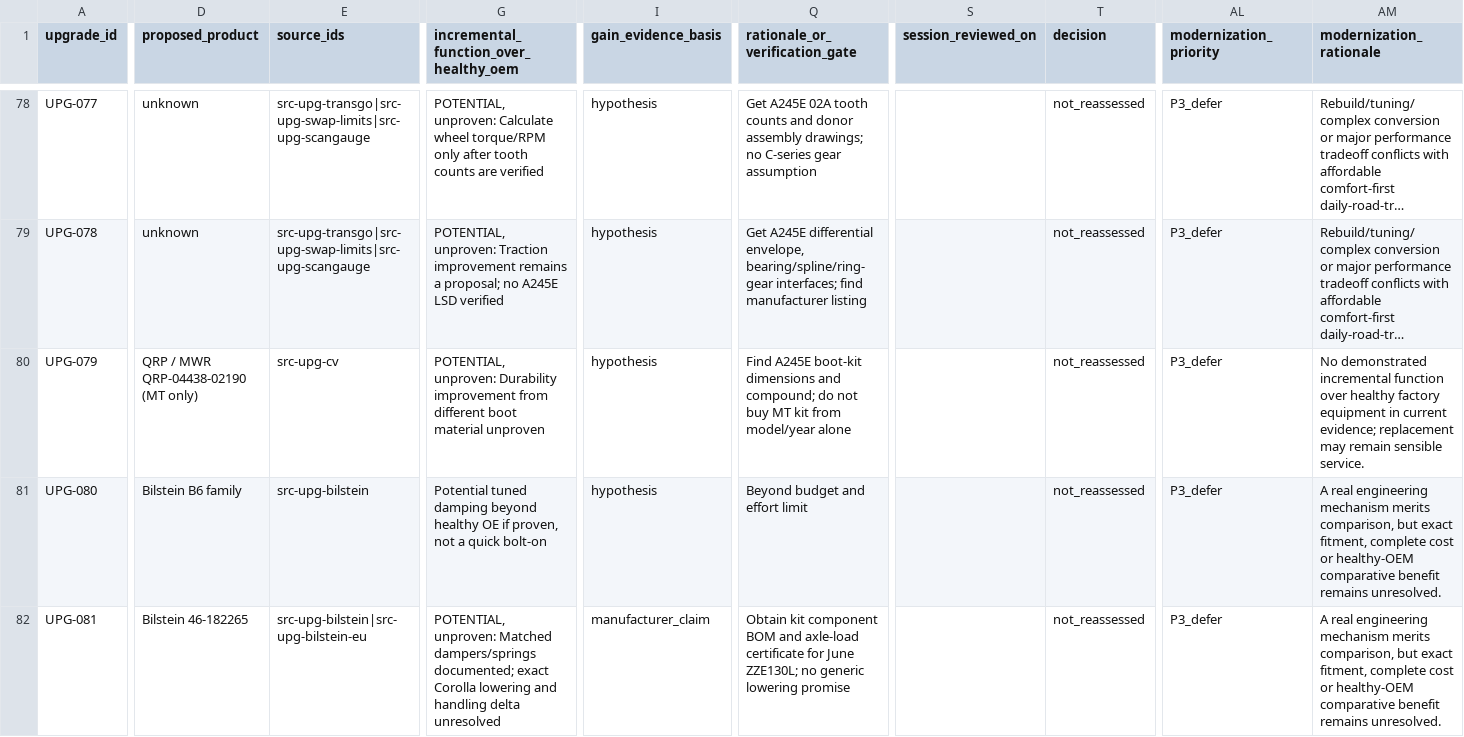
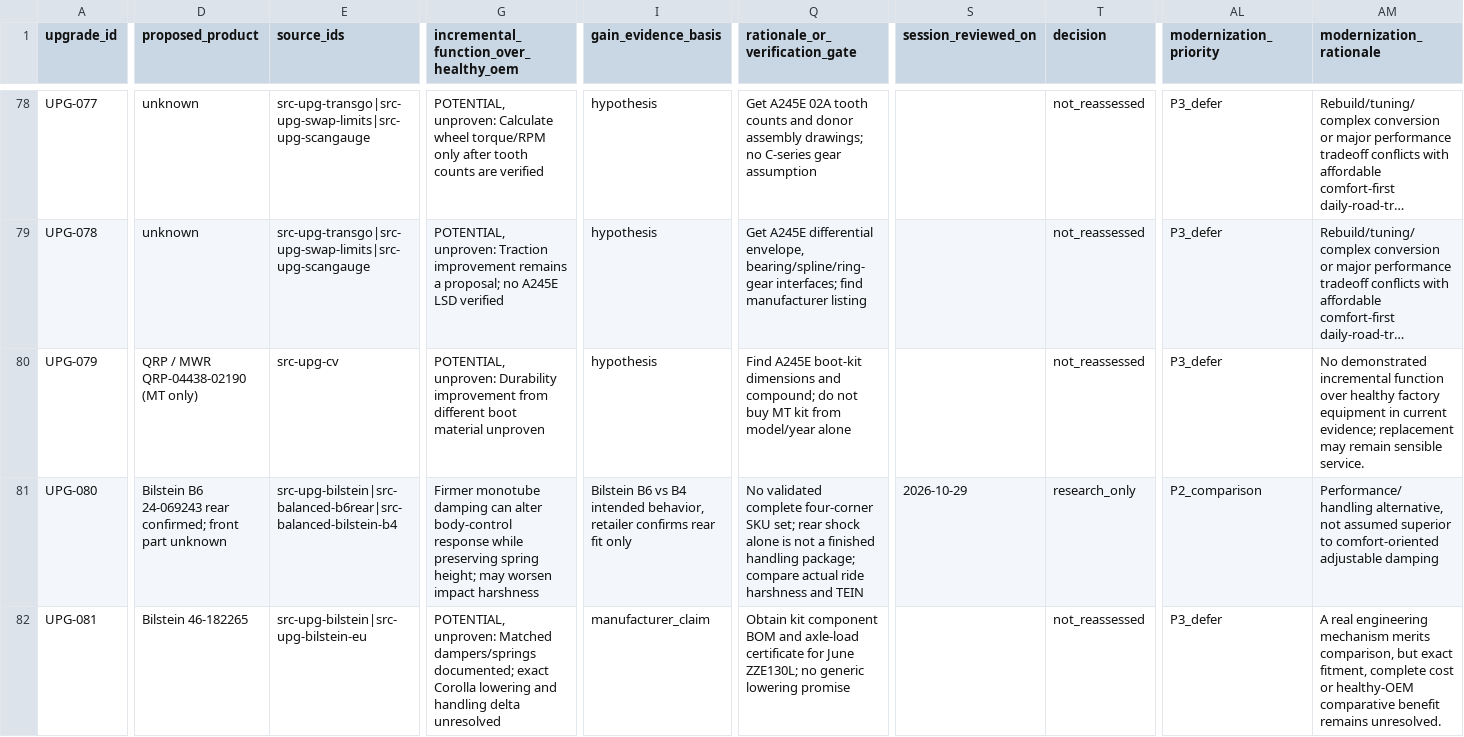
Before and after one commit to 79cbd8hmgj-wq/Felicity, a CSV file: database/upgrade_value_matrix.csv, drawn as a sheet; only a part is shown, gaps mark what is left out; long unchanged cells end in …; the diff covers the shown part only; the diff names each change by its address in the sheet, - before the commit and + after, or states it on an @@ line.

Commit message:
research: compare active comfort handling and tire options against healthy Corolla baseline

```diff
--- a/database/upgrade_value_matrix.csv
+++ b/database/upgrade_value_matrix.csv
-D81 (proposed_product): Bilstein B6 family
+D81 (proposed_product): Bilstein B6 24-069243 rear confirmed; front part unknown
-E81 (source_ids): src-upg-bilstein
+E81 (source_ids): src-upg-bilstein|src-balanced-b6rear|src-balanced-bilstein-b4
-G81: Potential tuned damping beyond healthy OE if proven, not a quick bolt-on
+G81: Firmer monotube damping can alter body-control response while preserving spring height; may worsen impact harshness
-I81 (gain_evidence_basis): hypothesis
+I81 (gain_evidence_basis): Bilstein B6 vs B4 intended behavior, retailer confirms rear fit only
-Q81 (rationale_or_verification_gate): Beyond budget and effort limit
+Q81 (rationale_or_verification_gate): No validated complete four-corner SKU set; rear shock alone is not a finished handling package; compare actual ride harshness and TEIN
-S81 (session_reviewed_on): (empty)
+S81 (session_reviewed_on): 2026-10-29
-T81 (decision): not_reassessed
+T81 (decision): research_only
-AL81 (modernization_priority): P3_defer
+AL81 (modernization_priority): P2_comparison
-AM81 (modernization_rationale): A real engineering mechanism merits comparison, but exact fitment, complete cost or healthy-OEM comparative benefit remains unresolved.
+AM81 (modernization_rationale): Performance/handling alternative, not assumed superior to comfort-oriented adjustable damping
```
Also changed, not shown: 50 edited cells elsewhere in this file.
